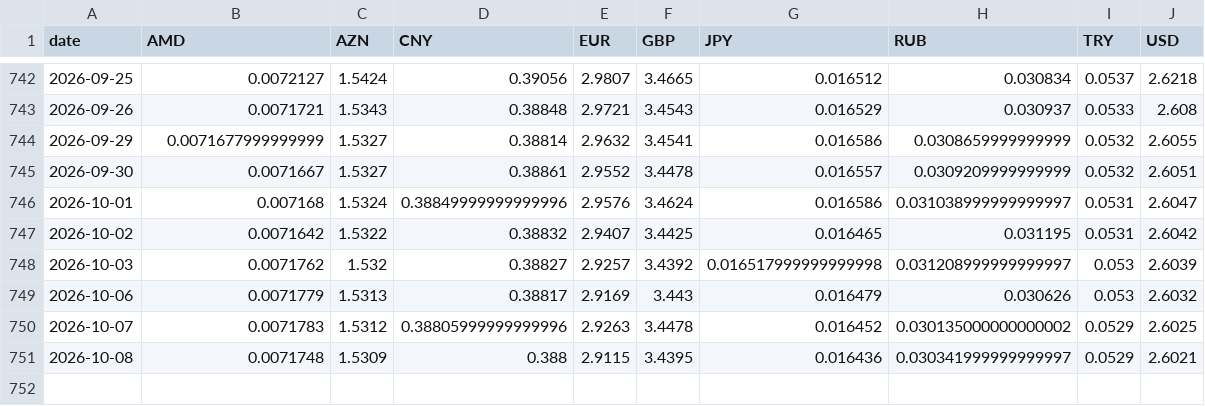
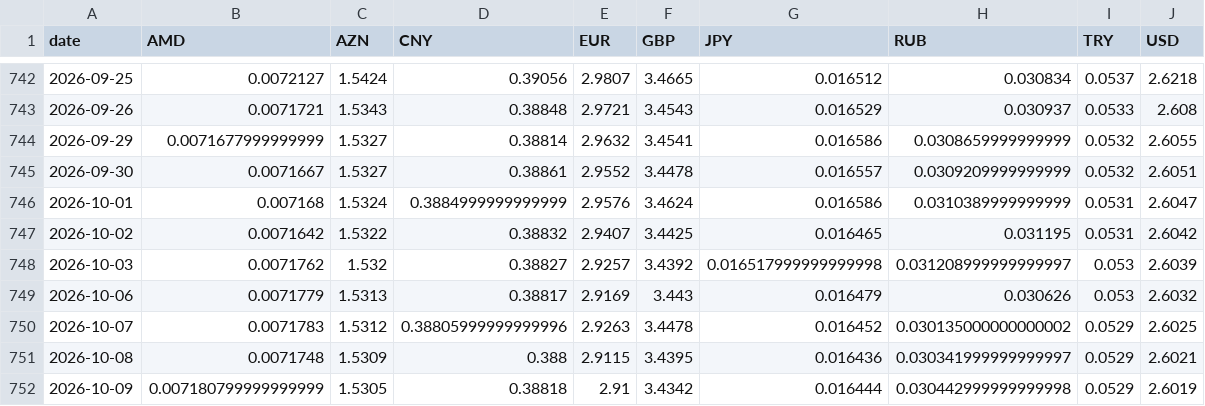
Before and after one commit to SIMKYOUNGHWAN/new, a CSV file: gel_data/nbg_live_rates.csv, drawn as a sheet; only a part is shown, gaps mark what is left out.

```diff
--- a/gel_data/nbg_live_rates.csv
+++ b/gel_data/nbg_live_rates.csv
@@ -745,3 +745,3 @@ date,AMD,AZN,CNY,EUR,GBP,JPY,RUB,TRY,USD
 2026-09-30,0.0071667,1.5327,0.38861,2.9552,3.4478,0.016557,0.0309209999999999,0.0532,2.6051
-2026-10-01,0.007168,1.5324,0.38849999999999996,2.9576,3.4624,0.016586,0.031038999999999997,0.0531,2.6047
+2026-10-01,0.007168,1.5324,0.3884999999999999,2.9576,3.4624,0.016586,0.0310389999999999,0.0531,2.6047
 2026-10-02,0.0071642,1.5322,0.38832,2.9407,3.4425,0.016465,0.031195,0.0531,2.6042
@@ -751 +751,2 @@ date,AMD,AZN,CNY,EUR,GBP,JPY,RUB,TRY,USD
 2026-10-08,0.0071748,1.5309,0.388,2.9115,3.4395,0.016436,0.030341999999999997,0.0529,2.6021
+2026-10-09,0.007180799999999999,1.5305,0.38818,2.91,3.4342,0.016444,0.030442999999999998,0.0529,2.6019
```
Also changed, not shown: 2 other files.
